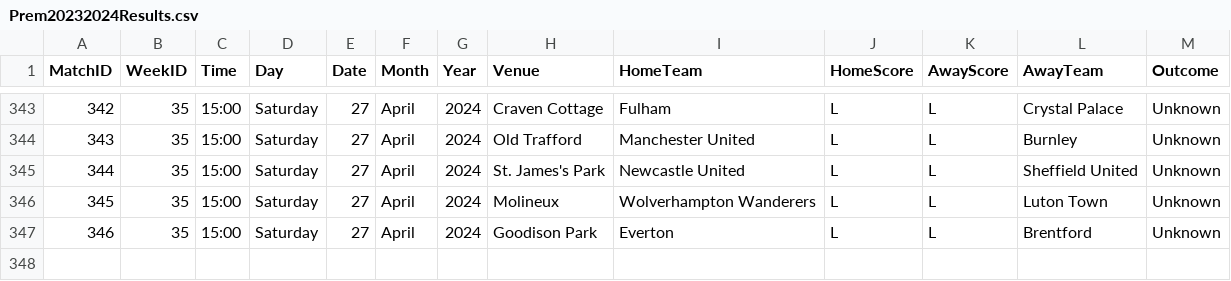
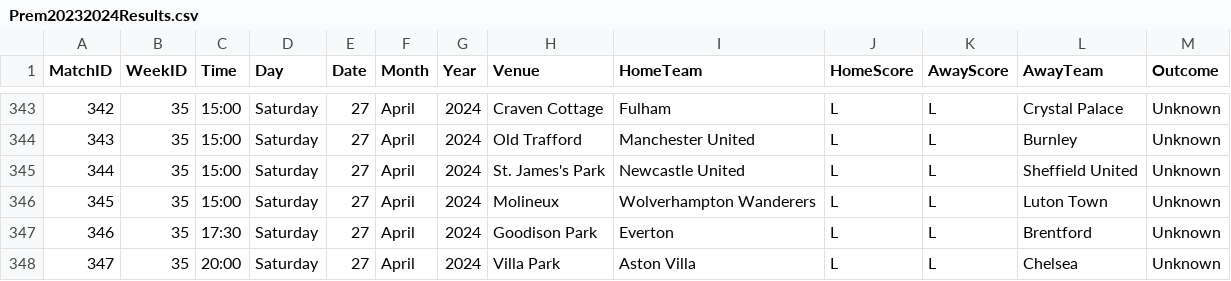
Before and after one commit to plcr9/Prem20232024, a CSV file: lib/Prem20232024Results.csv, drawn as a sheet; only a part is shown, gaps mark what is left out.

Commit message:
Update Prem20232024Results.csv

```diff
--- a/lib/Prem20232024Results.csv
+++ b/lib/Prem20232024Results.csv
@@ -346,2 +346,3 @@
 345,35,15:00,Saturday,27,April,2024,Molineux,Wolverhampton Wanderers,L,L,Luton Town,Unknown
-346,35,15:00,Saturday,27,April,2024,Goodison Park,Everton,L,L,Brentford,Unknown
+346,35,17:30,Saturday,27,April,2024,Goodison Park,Everton,L,L,Brentford,Unknown
+347,35,20:00,Saturday,27,April,2024,Villa Park,Aston Villa,L,L,Chelsea,Unknown
```
